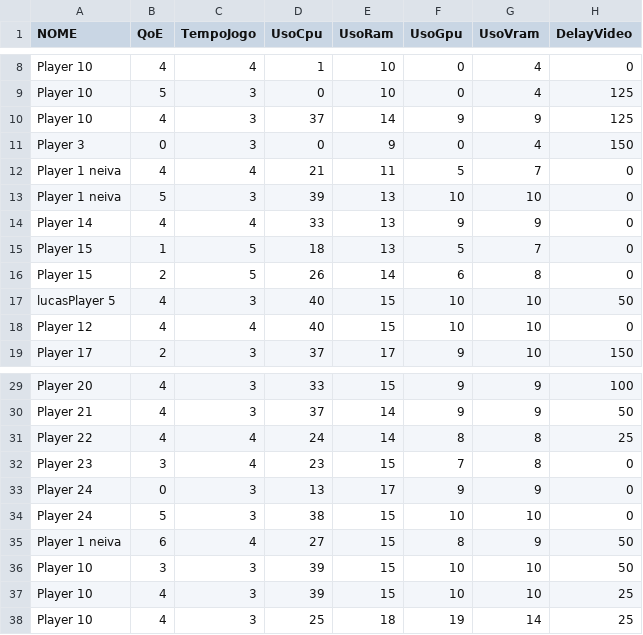
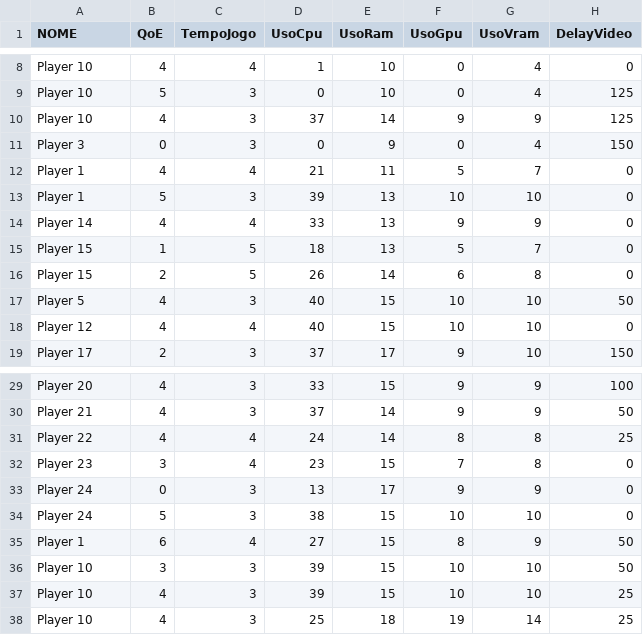
Before and after one commit to danielgtiherege/QoE-Model-for-CloudGaming, a CSV file: Wired-Part-2.csv (was dataset2.csv), drawn as a sheet; only a part is shown, gaps mark what is left out; the diff names each change by its address in the sheet, - before the commit and + after, or states it on an @@ line.

Commit message:
Update and rename dataset2.csv to Wired-Part-2.csv

```diff
--- a/dataset2.csv
+++ b/Wired-Part-2.csv
-A12:A13 (NOME): Player 1 neiva
+A12:A13 (NOME): Player 1
-A17 (NOME): lucasPlayer 5
+A17 (NOME): Player 5
-A35 (NOME): Player 1 neiva
+A35 (NOME): Player 1
```
